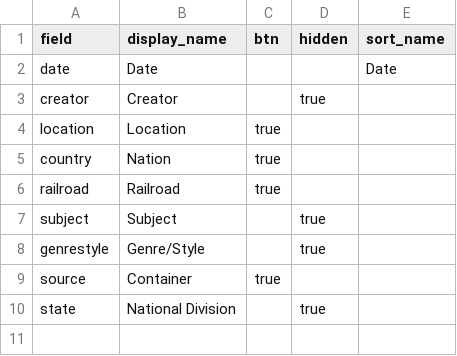
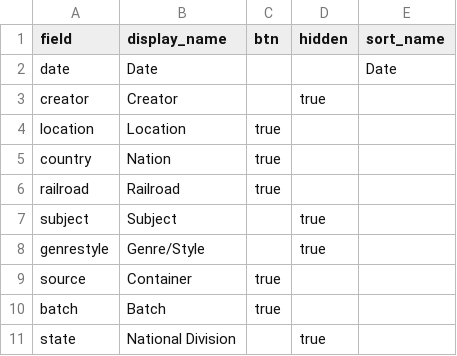
Before and after one commit to railphotoart/karl-zimmermann-review, a CSV file: _data/config-browse.csv, drawn as a sheet; the diff names each change by its address in the sheet, - before the commit and + after, or states it on an @@ line.

Commit message:
Update config-browse.csv
added batch field

```diff
--- a/_data/config-browse.csv
+++ b/_data/config-browse.csv
+row 10: batch | Batch | true
```
